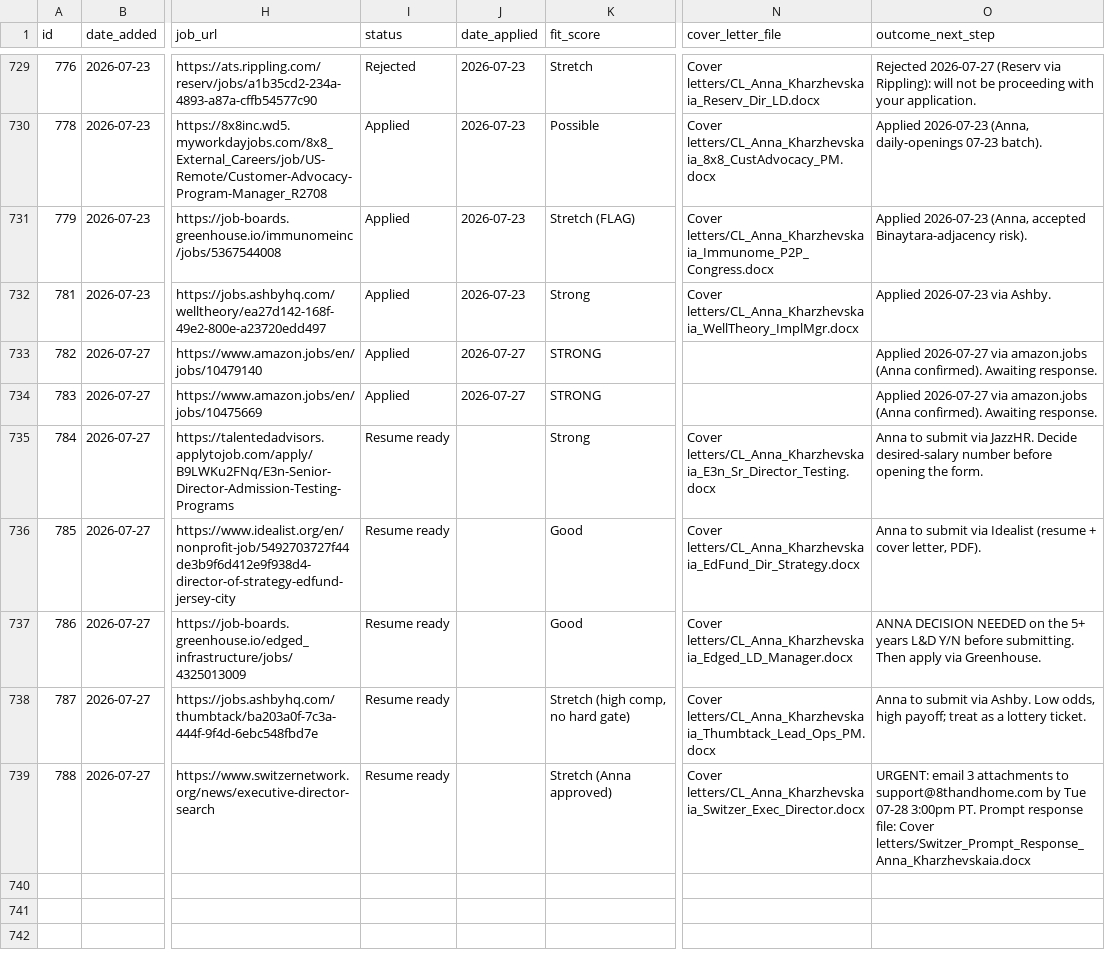
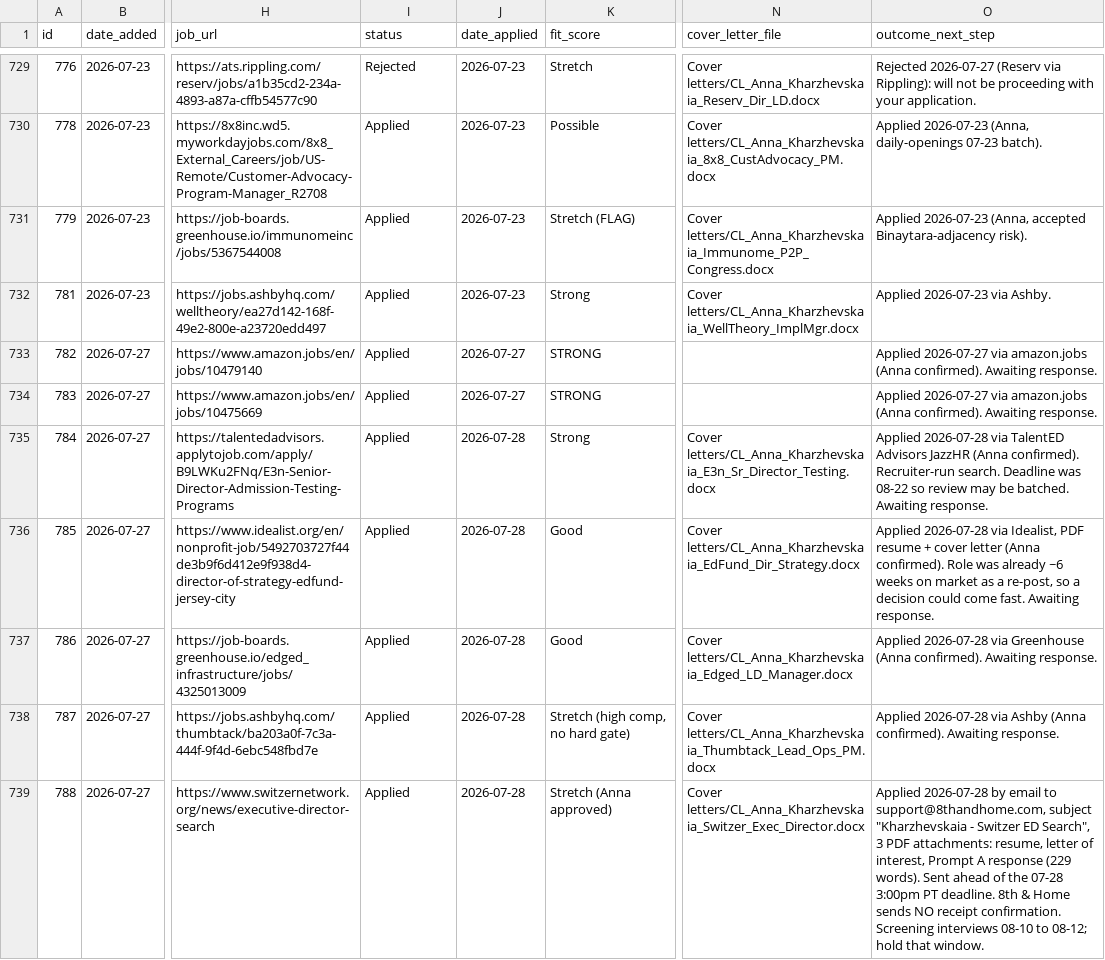
Before and after one commit to undrsky/t32tfoes3m, a CSV file: applications_tracker.csv, drawn as a sheet; only a part is shown, gaps mark what is left out; the diff names each change by its address in the sheet, - before the commit and + after, or states it on an @@ line.

Commit message:
tracker: 784-788 applied 2026-07-28 [skip ci]

```diff
--- a/applications_tracker.csv
+++ b/applications_tracker.csv
-I735:I739 (status): Resume ready
+I735:I739 (status): Applied
-J735:J739 (date_applied): (empty)
+J735:J739 (date_applied): 2026-07-28
-O735 (outcome_next_step): Anna to submit via JazzHR. Decide desired-salary number before opening the form.
+O735 (outcome_next_step): Applied 2026-07-28 via TalentED Advisors JazzHR (Anna confirmed). Recruiter-run search. Deadline was 08-22 so review may be batched. Awaiting response.
-O736 (outcome_next_step): Anna to submit via Idealist (resume + cover letter, PDF).
+O736 (outcome_next_step): Applied 2026-07-28 via Idealist, PDF resume + cover letter (Anna confirmed). Role was already ~6 weeks on market as a re-post, so a decision could come fast. Awaiting response.
-O737 (outcome_next_step): ANNA DECISION NEEDED on the 5+ years L&D Y/N before submitting. Then apply via Greenhouse.
+O737 (outcome_next_step): Applied 2026-07-28 via Greenhouse (Anna confirmed). Awaiting response.
-O738 (outcome_next_step): Anna to submit via Ashby. Low odds, high payoff; treat as a lottery ticket.
+O738 (outcome_next_step): Applied 2026-07-28 via Ashby (Anna confirmed). Awaiting response.
-O739 (outcome_next_step): URGENT: email 3 attachments to support@8thandhome.com by Tue 07-28 3:00pm PT. Prompt response file: Cover letters/Switzer_Prompt_Response_Anna_Kharzhevskaia.docx
+O739 (outcome_next_step): Applied 2026-07-28 by email to support@8thandhome.com, subject "Kharzhevskaia - Switzer ED Search", 3 PDF attachments: resume, letter of interest, Prompt A response (229 words). Sent ahead of the 07-28 3:00pm PT deadline. 8th & Home sends NO receipt confirmation. Screening interviews 08-10 to 08-12; hold that window.
```
